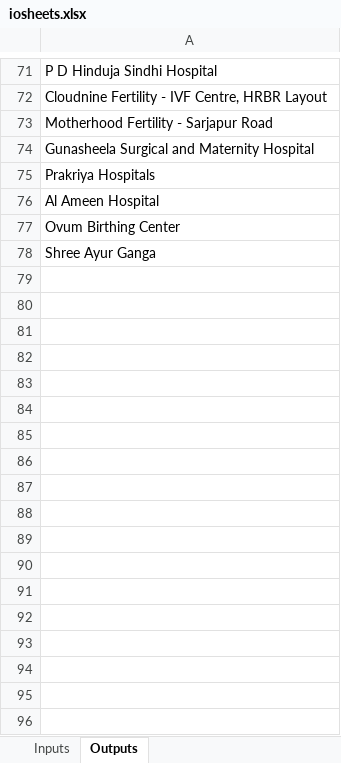
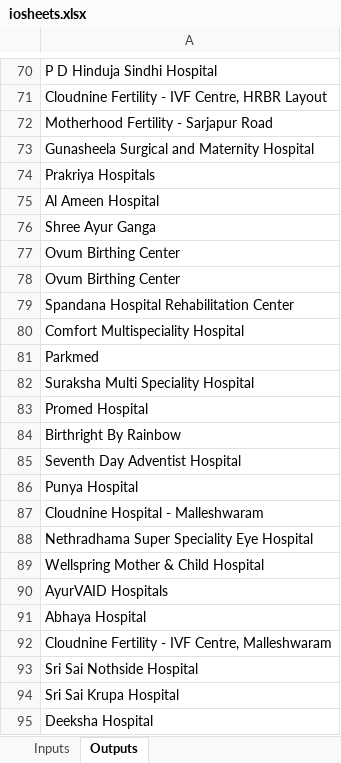
Before and after one commit to AnkushMishraJi/ClinicPlus, an Excel workbook: FindHospital/Driver/iosheets.xlsx, sheet Outputs, drawn as a sheet; only a part is shown, gaps mark what is left out; the shorter side is filled out with more unchanged rows; values as stored, in another font and other column widths than the file's, no borders; the diff covers the shown part only; the diff names each change by its address in the sheet, - before the commit and + after, or states it on an @@ line.

Commit message:
Third Commit updated msedge drive

```diff
--- a/FindHospital/Driver/iosheets.xlsx (sheet Outputs)
+++ b/FindHospital/Driver/iosheets.xlsx (sheet Outputs)
+row 76: Shree Ayur Ganga
+row 78: Ovum Birthing Center
+row 79: Spandana Hospital Rehabilitation Center
+row 80: Comfort Multispeciality Hospital
+row 81: Parkmed
+row 82: Suraksha Multi Speciality Hospital
+row 83: Promed Hospital
+row 84: Birthright By Rainbow
+row 85: Seventh Day Adventist Hospital
+row 86: Punya Hospital
+row 87: Cloudnine Hospital - Malleshwaram
+row 88: Nethradhama Super Speciality Eye Hospital
+row 89: Wellspring Mother & Child Hospital
+row 90: AyurVAID Hospitals
+row 91: Abhaya Hospital
+row 92: Cloudnine Fertility - IVF Centre, Malleshwaram
+row 93: Sri Sai Nothside Hospital
+row 94: Sri Sai Krupa Hospital
+row 95: Deeksha Hospital
```
Also changed, not shown: 29 added rows and 1 moved row elsewhere in this sheet, 31 other files.
